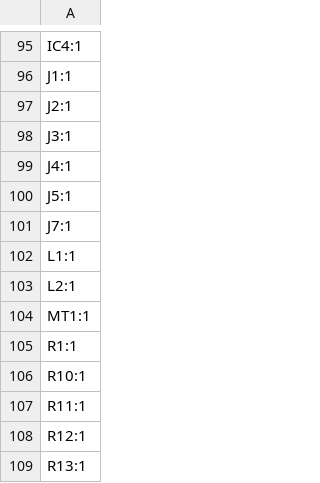
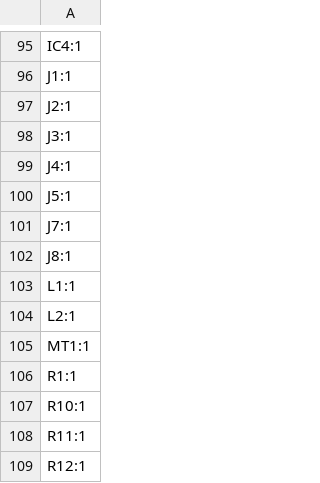
Before and after one commit to benjibst/equilibot, a CSV file: pcb/production/designators.csv, drawn as a sheet; only a part is shown, gaps mark what is left out; the shorter side is filled out with more unchanged rows; the diff names each change by its address in the sheet, - before the commit and + after, or states it on an @@ line.

```diff
--- a/pcb/production/designators.csv
+++ b/pcb/production/designators.csv
+row 102: J8:1
```
Also changed, not shown: pcb/production/bom.csv, pcb/production/positions.csv, 36 other files.
